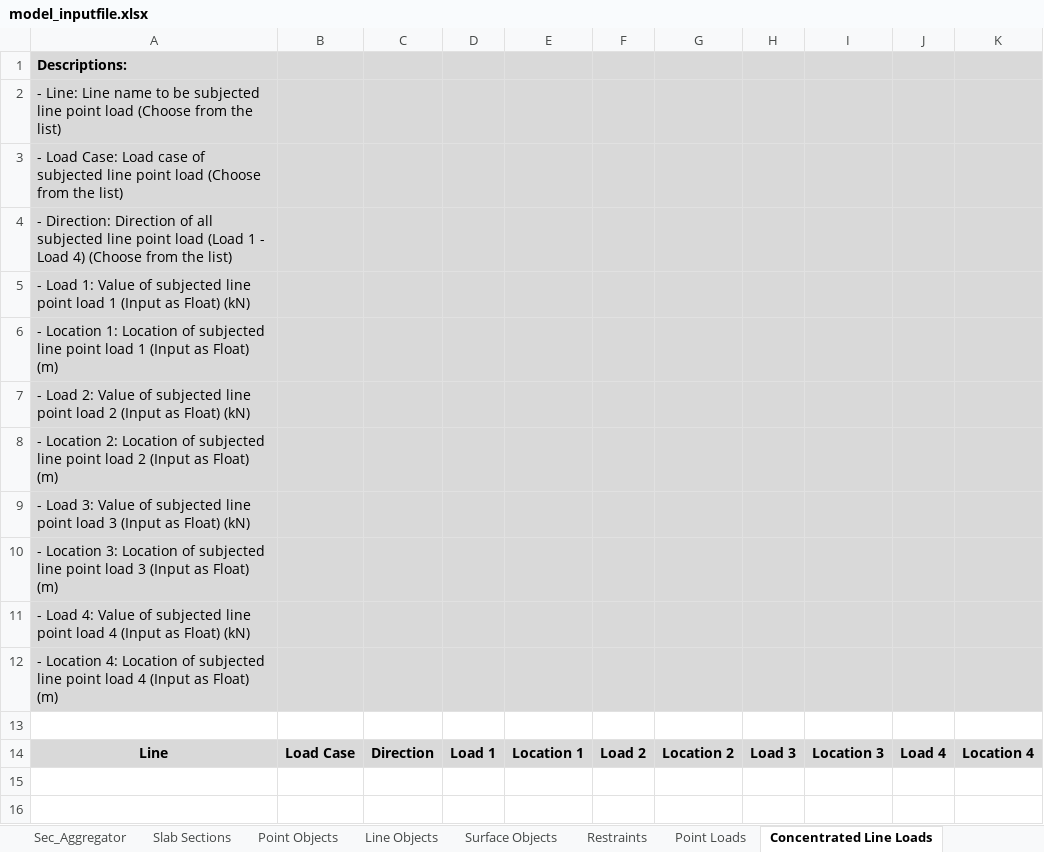
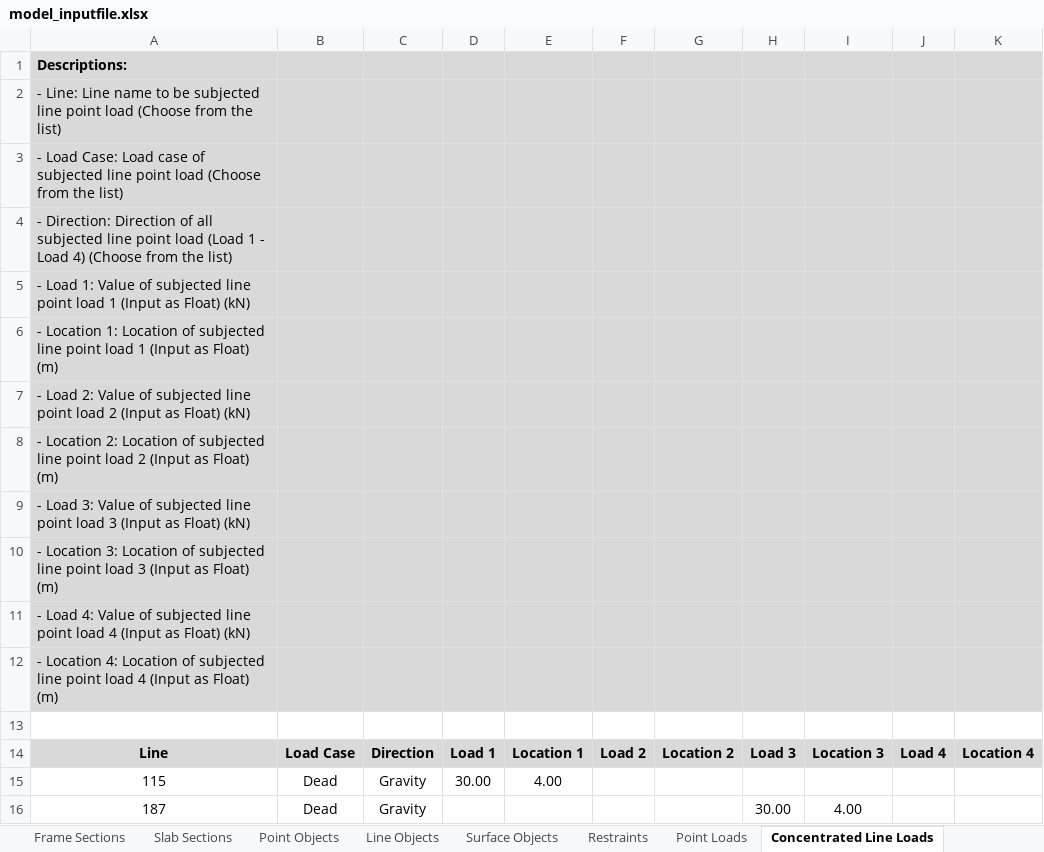
Before and after one commit to jwiciardo/SadProPy, an Excel workbook: src/sadpropy/model_inputfile.xlsx, sheet Concentrated Line Loads, drawn as a sheet; values as stored, in another font and other column widths than the file's, no borders; the diff names each change by its address in the sheet, - before the commit and + after, or states it on an @@ line.

```diff
--- a/src/sadpropy/model_inputfile.xlsx (sheet Concentrated Line Loads)
+++ b/src/sadpropy/model_inputfile.xlsx (sheet Concentrated Line Loads)
-sheet tab: Sec_Aggregator
+row 15: 115 | Dead | Gravity | 30.00 | 4.00
+row 16: 187 | Dead | Gravity |  |  |  |  | 30.00 | 4.00
```
Also changed, not shown: sheet Surface Loads, sheet Frame Sections, sheet Distributed Line Loads, sheet ListDB, sheet Point Loads, other sheet tabs, formulas that keep their value, 13 other files.
